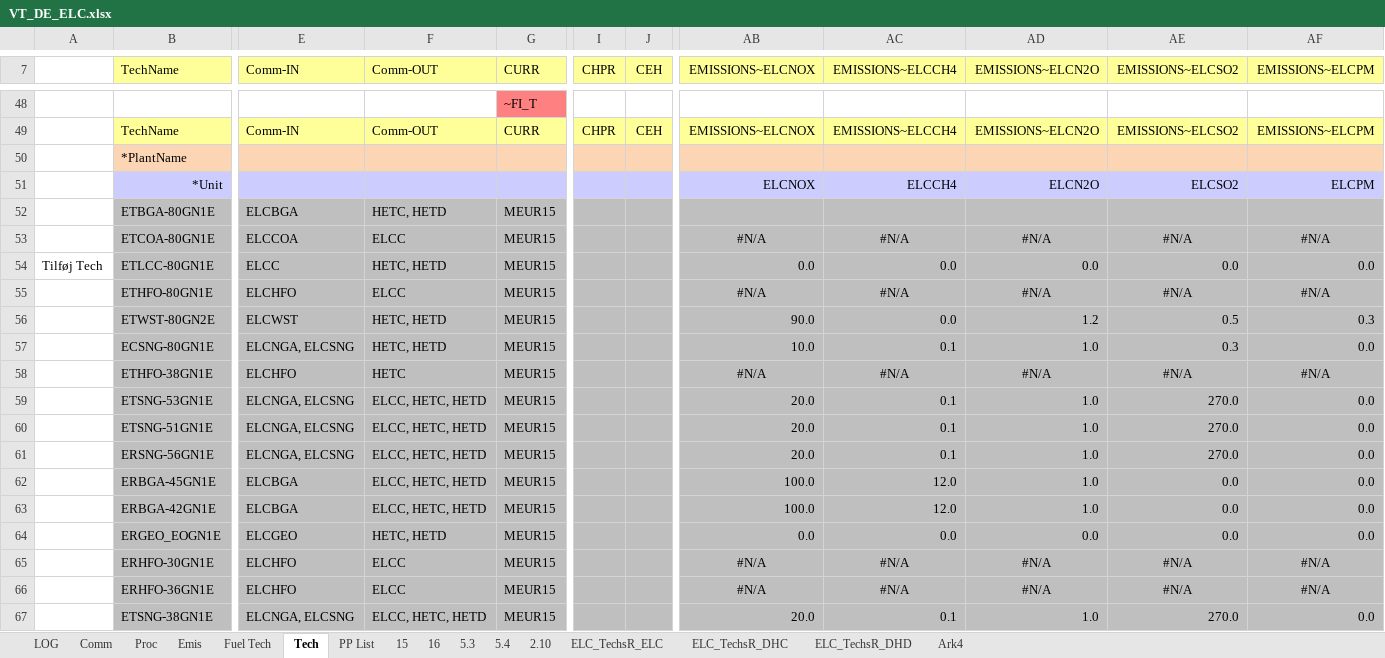
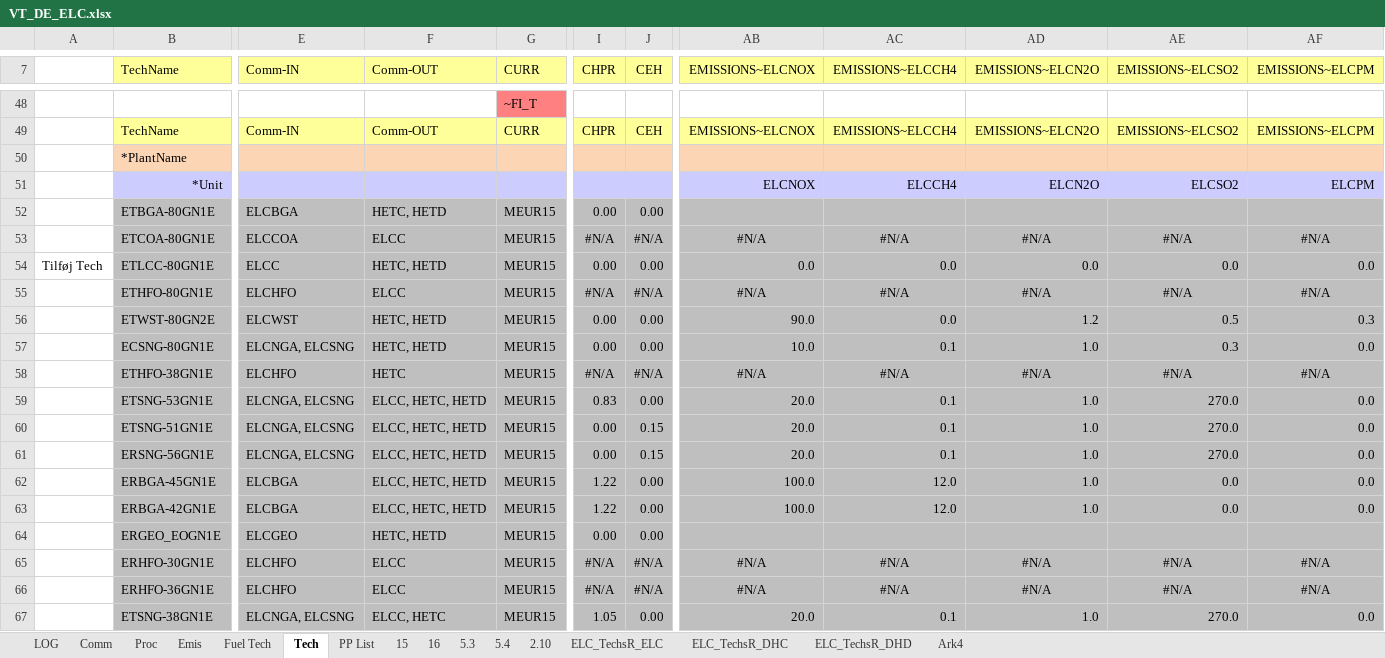
Before and after one commit to AdamVejstrup/Bachelor, an Excel workbook: TIMES-DE/VT_DE_ELC.xlsx, sheet Tech, drawn as a sheet; only a part is shown, gaps mark what is left out; values as stored, in another font and other column widths than the file's, no borders; the diff covers the shown part only; the diff names each change by its address in the sheet, - before the commit and + after, or states it on an @@ line.

Commit message:
Mangler kun dem med FUEL OIL i DE5

```diff
--- a/TIMES-DE/VT_DE_ELC.xlsx (sheet Tech)
+++ b/TIMES-DE/VT_DE_ELC.xlsx (sheet Tech)
-I52 (CHPR): (empty)
+I52 (CHPR): 0.00
-J52 (CEH): (empty)
+J52 (CEH): 0.00
-I53 (CHPR): (empty)
+I53 (CHPR): #N/A
-J53 (CEH): (empty)
+J53 (CEH): #N/A
-I54 (CHPR): (empty)
+I54 (CHPR): 0.00
-J54 (CEH): (empty)
+J54 (CEH): 0.00
-I55 (CHPR): (empty)
+I55 (CHPR): #N/A
-J55 (CEH): (empty)
+J55 (CEH): #N/A
-I56:I57 (CHPR): (empty)
+I56:I57 (CHPR): 0.00
-J56:J57 (CEH): (empty)
+J56:J57 (CEH): 0.00
-I58 (CHPR): (empty)
+I58 (CHPR): #N/A
-J58 (CEH): (empty)
+J58 (CEH): #N/A
-I59 (CHPR): (empty)
+I59 (CHPR): 0.83
-J59 (CEH): (empty)
+J59 (CEH): 0.00
-I60:I61 (CHPR): (empty)
+I60:I61 (CHPR): 0.00
-J60:J61 (CEH): (empty)
+J60:J61 (CEH): 0.15
-I62:I63 (CHPR): (empty)
+I62:I63 (CHPR): 1.22
-J62:J64 (CEH): (empty)
+J62:J64 (CEH): 0.00
-I64 (CHPR): (empty)
+I64 (CHPR): 0.00
-AB64 (EMISSIONS~ELCNOX): 0.0
+AB64 (EMISSIONS~ELCNOX): (empty)
-AC64 (EMISSIONS~ELCCH4): 0.0
+AC64 (EMISSIONS~ELCCH4): (empty)
-AD64 (EMISSIONS~ELCN2O): 0.0
+AD64 (EMISSIONS~ELCN2O): (empty)
-AE64 (EMISSIONS~ELCSO2): 0.0
+AE64 (EMISSIONS~ELCSO2): (empty)
-AF64 (EMISSIONS~ELCPM): 0.0
+AF64 (EMISSIONS~ELCPM): (empty)
-I65:I66 (CHPR): (empty)
+I65:I66 (CHPR): #N/A
-J65:J66 (CEH): (empty)
+J65:J66 (CEH): #N/A
-F67 (Comm-OUT): ELCC, HETC, HETD
+F67 (Comm-OUT): ELCC, HETC
-I67 (CHPR): (empty)
+I67 (CHPR): 1.05
-J67 (CEH): (empty)
+J67 (CEH): 0.00
```
Also changed, not shown: 1 added row, 277 edited cells and cell formats elsewhere in this sheet, sheet ELC_TechsR_DHC.
